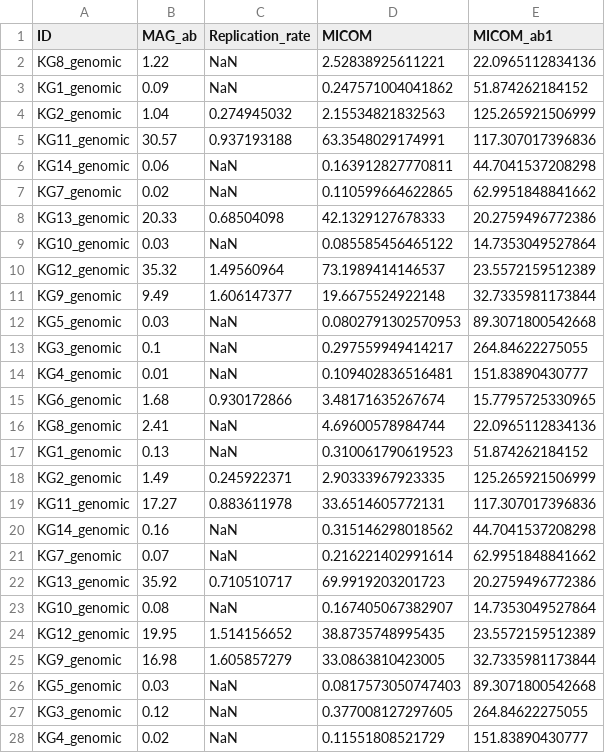
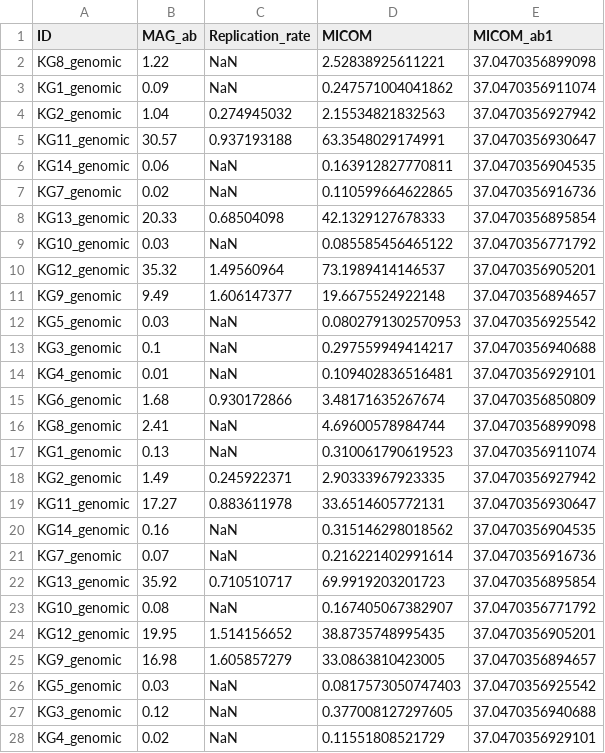
Before and after one commit to YunliEricHsieh/IMIC, a CSV file: table/predicted_growth/carveme_MICOM_results_table.csv, drawn as a sheet; only a part is shown; the diff covers the shown part only.

```diff
--- a/table/predicted_growth/carveme_MICOM_results_table.csv
+++ b/table/predicted_growth/carveme_MICOM_results_table.csv
@@ -1,28 +1,28 @@
 ID,MAG_ab,Replication_rate,MICOM,MICOM_ab1
-KG8_genomic,1.22,NaN,2.52838925611221,22.0965112834136
-KG1_genomic,0.09,NaN,0.247571004041862,51.874262184152
-KG2_genomic,1.04,0.274945032,2.15534821832563,125.265921506999
-KG11_genomic,30.57,0.937193188,63.3548029174991,117.307017396836
-KG14_genomic,0.06,NaN,0.163912827770811,44.7041537208298
-KG7_genomic,0.02,NaN,0.110599664622865,62.9951848841662
-KG13_genomic,20.33,0.68504098,42.1329127678333,20.2759496772386
-KG10_genomic,0.03,NaN,0.085585456465122,14.7353049527864
-KG12_genomic,35.32,1.49560964,73.1989414146537,23.5572159512389
-KG9_genomic,9.49,1.606147377,19.6675524922148,32.7335981173844
-KG5_genomic,0.03,NaN,0.0802791302570953,89.3071800542668
-KG3_genomic,0.1,NaN,0.297559949414217,264.84622275055
-KG4_genomic,0.01,NaN,0.109402836516481,151.83890430777
-KG6_genomic,1.68,0.930172866,3.48171635267674,15.7795725330965
-KG8_genomic,2.41,NaN,4.69600578984744,22.0965112834136
-KG1_genomic,0.13,NaN,0.310061790619523,51.874262184152
-KG2_genomic,1.49,0.245922371,2.90333967923335,125.265921506999
-KG11_genomic,17.27,0.883611978,33.6514605772131,117.307017396836
-KG14_genomic,0.16,NaN,0.315146298018562,44.7041537208298
-KG7_genomic,0.07,NaN,0.216221402991614,62.9951848841662
-KG13_genomic,35.92,0.710510717,69.9919203201723,20.2759496772386
-KG10_genomic,0.08,NaN,0.167405067382907,14.7353049527864
-KG12_genomic,19.95,1.514156652,38.8735748995435,23.5572159512389
-KG9_genomic,16.98,1.605857279,33.0863810423005,32.7335981173844
-KG5_genomic,0.03,NaN,0.0817573050747403,89.3071800542668
-KG3_genomic,0.12,NaN,0.377008127297605,264.84622275055
-KG4_genomic,0.02,NaN,0.11551808521729,151.83890430777
+KG8_genomic,1.22,NaN,2.52838925611221,37.0470356899098
+KG1_genomic,0.09,NaN,0.247571004041862,37.0470356911074
+KG2_genomic,1.04,0.274945032,2.15534821832563,37.0470356927942
+KG11_genomic,30.57,0.937193188,63.3548029174991,37.0470356930647
+KG14_genomic,0.06,NaN,0.163912827770811,37.0470356904535
+KG7_genomic,0.02,NaN,0.110599664622865,37.0470356916736
+KG13_genomic,20.33,0.68504098,42.1329127678333,37.0470356895854
+KG10_genomic,0.03,NaN,0.085585456465122,37.0470356771792
+KG12_genomic,35.32,1.49560964,73.1989414146537,37.0470356905201
+KG9_genomic,9.49,1.606147377,19.6675524922148,37.0470356894657
+KG5_genomic,0.03,NaN,0.0802791302570953,37.0470356925542
+KG3_genomic,0.1,NaN,0.297559949414217,37.0470356940688
+KG4_genomic,0.01,NaN,0.109402836516481,37.0470356929101
+KG6_genomic,1.68,0.930172866,3.48171635267674,37.0470356850809
+KG8_genomic,2.41,NaN,4.69600578984744,37.0470356899098
+KG1_genomic,0.13,NaN,0.310061790619523,37.0470356911074
+KG2_genomic,1.49,0.245922371,2.90333967923335,37.0470356927942
+KG11_genomic,17.27,0.883611978,33.6514605772131,37.0470356930647
+KG14_genomic,0.16,NaN,0.315146298018562,37.0470356904535
+KG7_genomic,0.07,NaN,0.216221402991614,37.0470356916736
+KG13_genomic,35.92,0.710510717,69.9919203201723,37.0470356895854
+KG10_genomic,0.08,NaN,0.167405067382907,37.0470356771792
+KG12_genomic,19.95,1.514156652,38.8735748995435,37.0470356905201
+KG9_genomic,16.98,1.605857279,33.0863810423005,37.0470356894657
+KG5_genomic,0.03,NaN,0.0817573050747403,37.0470356925542
+KG3_genomic,0.12,NaN,0.377008127297605,37.0470356940688
+KG4_genomic,0.02,NaN,0.11551808521729,37.0470356929101
```
Also changed, not shown: 43 edited cells elsewhere in this file, table/flux_sum_analysis/MICOM_ab1_14_MAG_media_mets_flux.csv, table/flux_sum_analysis/coco_ab1_14_MAG_media_mets_flux.csv, 3 other files.
